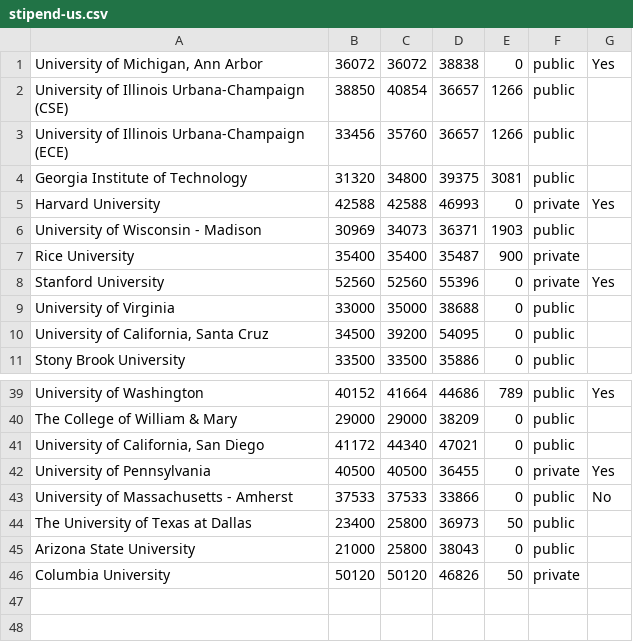
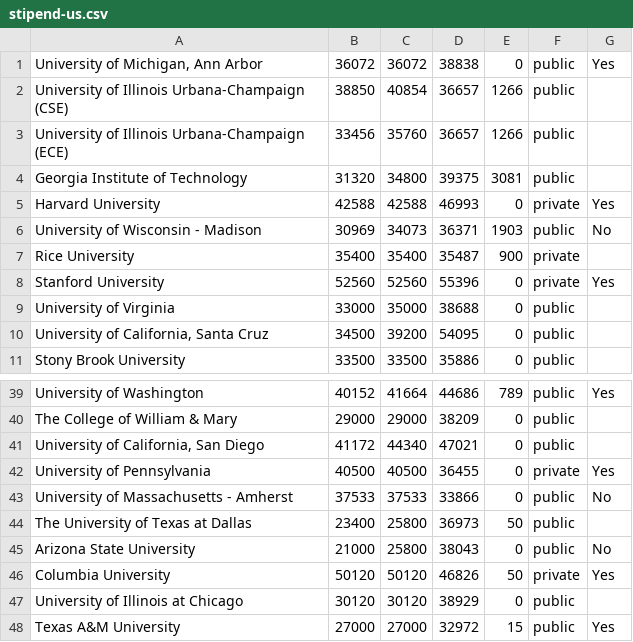
Before and after one commit to CSStipendRankings/CSStipendRankings, a CSV file: stipend-us.csv, drawn as a sheet; only a part is shown, gaps mark what is left out; the diff names each change by its address in the sheet, - before the commit and + after, or states it on an @@ line.

```diff
--- a/stipend-us.csv
+++ b/stipend-us.csv
-G6: (empty)
+G6: No
-G45: (empty)
+G45: No
-G46: (empty)
+G46: Yes
+row 47: University of Illinois at Chicago | 30120 | 30120 | 38929 | 0 | public
+row 48: Texas A&M University | 27000 | 27000 | 32972 | 15 | public | Yes
```
Also changed, not shown: 1 other file.
